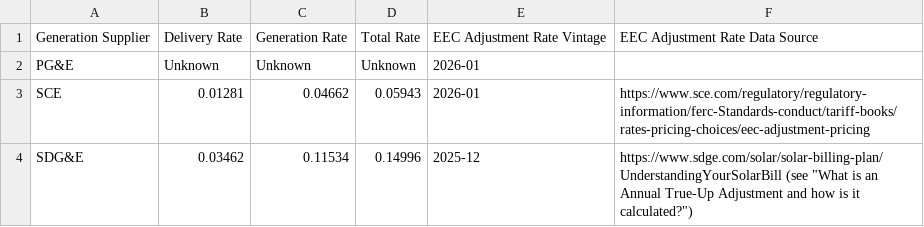
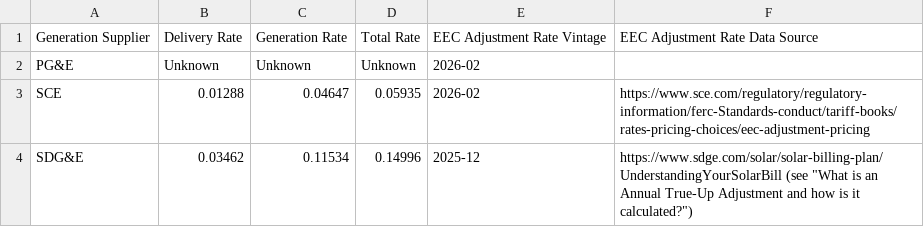
Before and after one commit to RyanCMann/ACC_to_NBT_ECR, a CSV file: NBT ECR Visualization/Energy Export Credit Adjustment Rate by Generation Supplier.csv, drawn as a sheet.

Commit message:
2026-02 EEC Adjustment and NSC Update

```diff
--- a/NBT ECR Visualization/Energy Export Credit Adjustment Rate by Generation Supplier.csv
+++ b/NBT ECR Visualization/Energy Export Credit Adjustment Rate by Generation Supplier.csv
@@ -1,4 +1,4 @@
 Generation Supplier,Delivery Rate,Generation Rate,Total Rate,EEC Adjustment Rate Vintage,EEC Adjustment Rate Data Source
-PG&E,Unknown,Unknown,Unknown,2026-01,
-SCE,0.01281,0.04662,0.05943,2026-01,https://www.sce.com/regulatory/regulatory-information/ferc-Standards-conduct/tariff-books/rates-pricing-choices/eec-adjustment-pricing
+PG&E,Unknown,Unknown,Unknown,2026-02,
+SCE,0.01288,0.04647,0.05935,2026-02,https://www.sce.com/regulatory/regulatory-information/ferc-Standards-conduct/tariff-books/rates-pricing-choices/eec-adjustment-pricing
 SDG&E,0.03462,0.11534,0.14996,2025-12,https://www.sdge.com/solar/solar-billing-plan/UnderstandingYourSolarBill (see "What is an Annual True-Up Adjustment and how is it calculated?")
```
Also changed, not shown: NBT ECR Visualization/Net Surplus Compensation Rate by Generation Supplier.csv.
